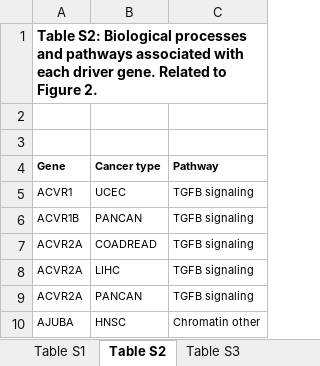
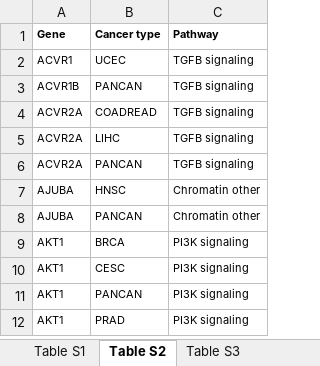
Before and after one commit to rachael-p/fcbb-final, an Excel workbook: data/driver_genes.xlsx, sheet Table S2, drawn as a sheet; only a part is shown; the shorter side is filled out with more unchanged rows; values as stored, in another font and other column widths than the file's, no borders; the diff names each change by its address in the sheet, - before the commit and + after, or states it on an @@ line.

Commit message:
Add files via upload

```diff
--- a/data/driver_genes.xlsx (sheet Table S2)
+++ b/data/driver_genes.xlsx (sheet Table S2)
-row 1: Table S2: Biological processes and pathways associated with each driver gene. Related to Figure 2.
-row 2: (empty)
-row 3: (empty)
```
